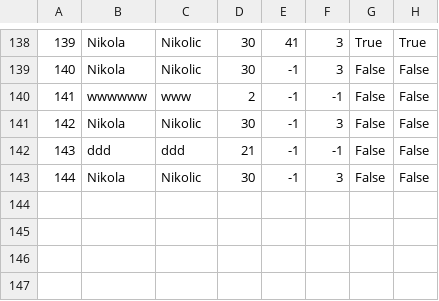
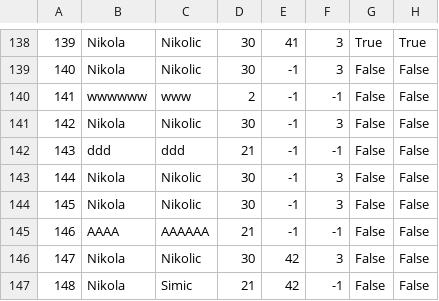
Before and after one commit to kzi-nastava/sims-ra-2024-group-2-team-d, a CSV file: Resources/Data/tourists.csv, drawn as a sheet; only a part is shown, gaps mark what is left out.

```diff
--- a/Resources/Data/tourists.csv
+++ b/Resources/Data/tourists.csv
@@ -143 +143,5 @@
 144|Nikola|Nikolic|30|-1|3|False|False
+145|Nikola|Nikolic|30|-1|3|False|False
+146|AAAA|AAAAAA|21|-1|-1|False|False
+147|Nikola|Nikolic|30|42|3|False|False
+148|Nikola|Simic|21|42|-1|False|False
```
Also changed, not shown: Resources/Data/tourInstance.csv, Resources/Data/tourRequest.csv, 15 other files.
